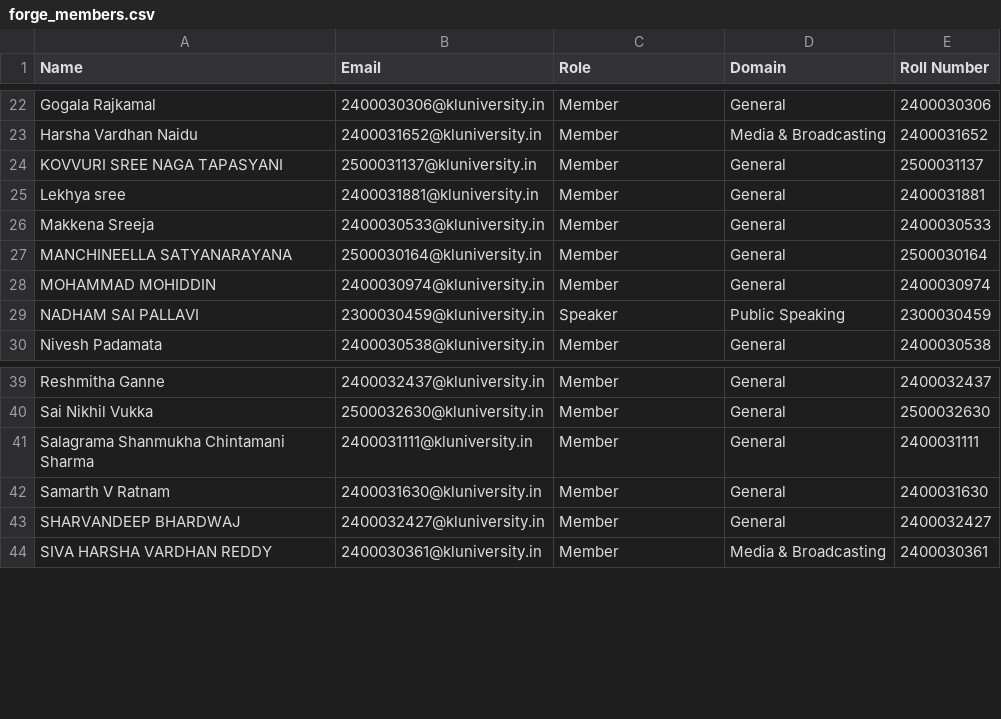
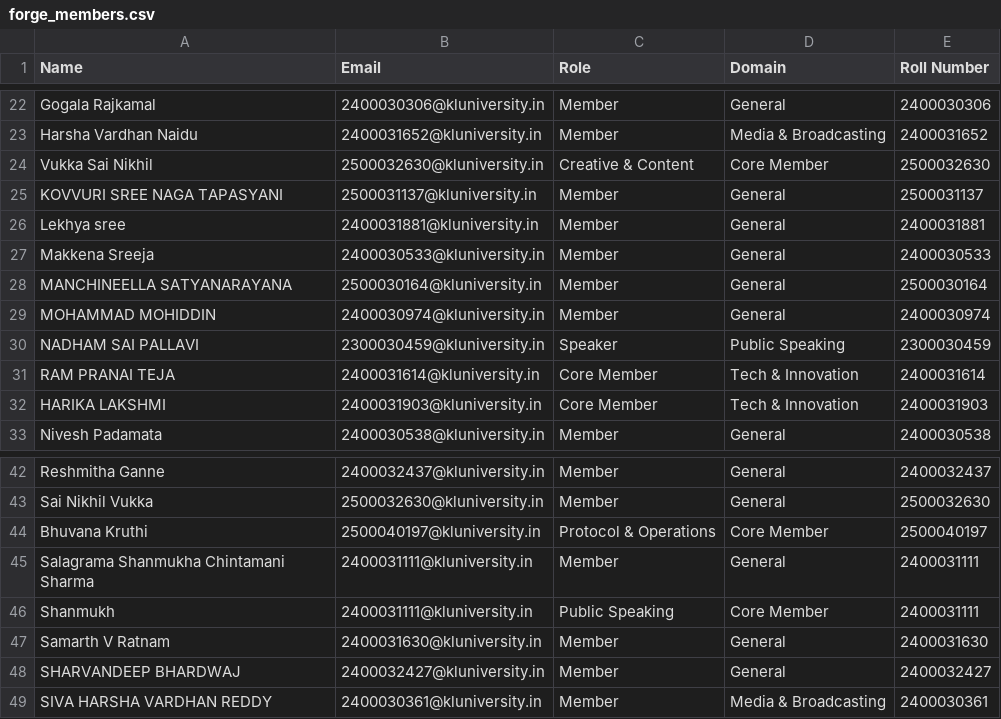
Before and after one commit to klforge/WE-FORGE, a CSV file: forge_members.csv, drawn as a sheet; only a part is shown, gaps mark what is left out.

Commit message:
fix: restore team members visibility and resolve port conflict

```diff
--- a/forge_members.csv
+++ b/forge_members.csv
@@ -23,2 +23,3 @@ Gogala Rajkamal,2400030306@kluniversity.in,Member,General,2400030306
 Harsha Vardhan Naidu,2400031652@kluniversity.in,Member,Media & Broadcasting,2400031652
+Vukka Sai Nikhil,2500032630@kluniversity.in,Creative & Content,Core Member,2500032630
 KOVVURI SREE NAGA TAPASYANI,2500031137@kluniversity.in,Member,General,2500031137
@@ -29,2 +30,4 @@ MOHAMMAD MOHIDDIN,2400030974@kluniversity.in,Member,General,2400030974
 NADHAM SAI PALLAVI,2300030459@kluniversity.in,Speaker,Public Speaking,2300030459
+RAM PRANAI TEJA,2400031614@kluniversity.in,Core Member,Tech & Innovation,2400031614
+HARIKA LAKSHMI,2400031903@kluniversity.in,Core Member,Tech & Innovation,2400031903
 Nivesh Padamata,2400030538@kluniversity.in,Member,General,2400030538
@@ -40,3 +43,5 @@ Reshmitha Ganne,2400032437@kluniversity.in,Member,General,2400032437
 Sai Nikhil Vukka,2500032630@kluniversity.in,Member,General,2500032630
+Bhuvana Kruthi,2500040197@kluniversity.in,Protocol & Operations,Core Member,2500040197
 Salagrama Shanmukha Chintamani Sharma,2400031111@kluniversity.in,Member,General,2400031111
+Shanmukh,2400031111@kluniversity.in,Public Speaking,Core Member,2400031111
 Samarth V Ratnam,2400031630@kluniversity.in,Member,General,2400031630
```
Also changed, not shown: 31 other files.
